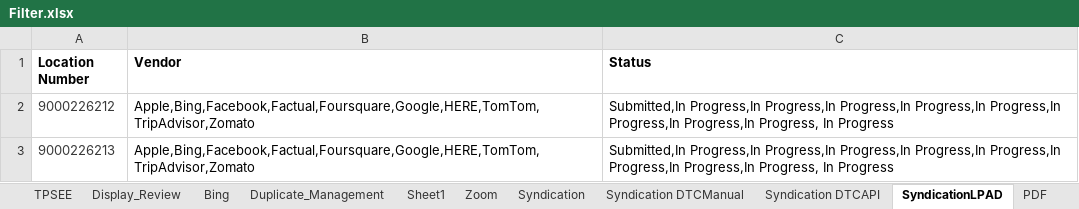
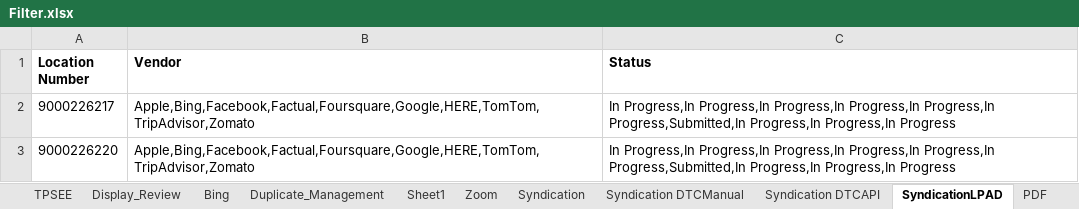
Before and after one commit to DAC-Projects/DACAutomation, an Excel workbook: data/Filter.xlsx, sheet SyndicationLPAD, drawn as a sheet; values as stored, in another font and other column widths than the file's, no borders; the diff names each change by its address in the sheet, - before the commit and + after, or states it on an @@ line.

```diff
--- a/data/Filter.xlsx (sheet SyndicationLPAD)
+++ b/data/Filter.xlsx (sheet SyndicationLPAD)
-A2 (Location Number): 9000226212
+A2 (Location Number): 9000226217
-A2:A3 text colour: #393939
+A2:A3 text colour: black
-C2:C3 (Status): Submitted,In Progress,In Progress,In Progress,In Progress,In Progress,In Progress,In Progress,In Progress, In Progress
+C2:C3 (Status): In Progress,In Progress,In Progress,In Progress,In Progress,In Progress,Submitted,In Progress,In Progress,In Progress
-A3 (Location Number): 9000226213
+A3 (Location Number): 9000226220
```
Also changed, not shown: sheet Syndication DTCManual, data/CF.xlsx, data/Groups.xlsx, 14 other files.
